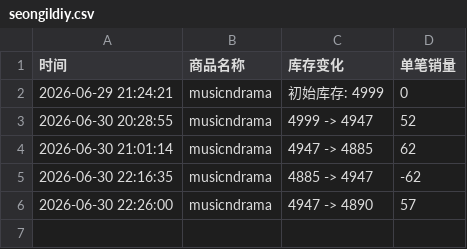
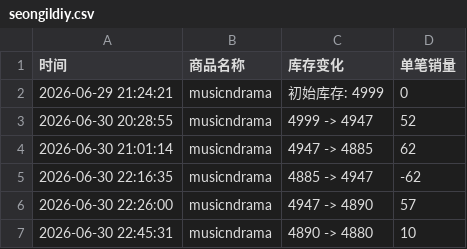
Before and after one commit to yuiki001/82major--md0630, a CSV file: seongildiy.csv, drawn as a sheet; the diff names each change by its address in the sheet, - before the commit and + after, or states it on an @@ line.

Commit message:
自动更新数据 2026-06-30 22:45:31

```diff
--- a/seongildiy.csv
+++ b/seongildiy.csv
+row 7: 2026-06-30 22:45:31 | musicndrama | 4890 -> 4880 | 10
```
